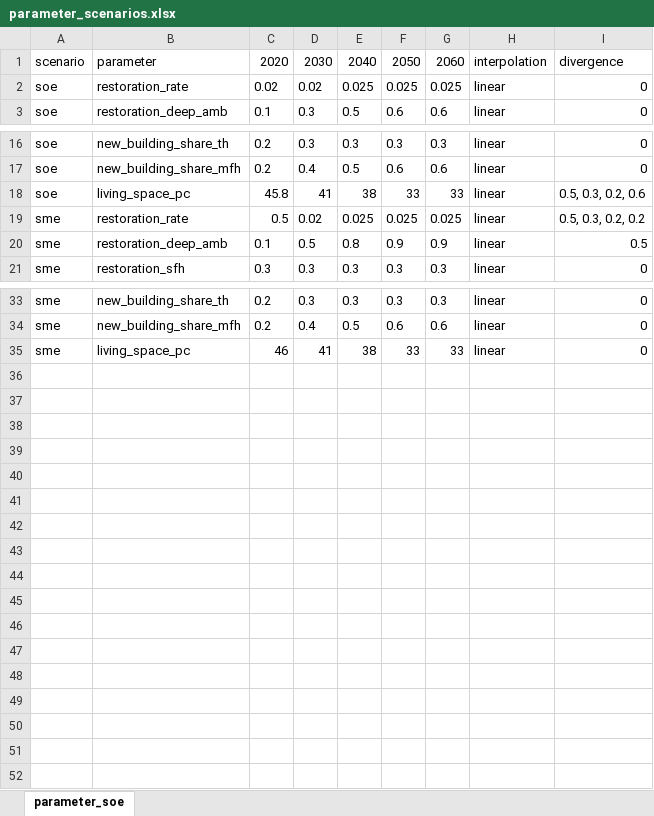
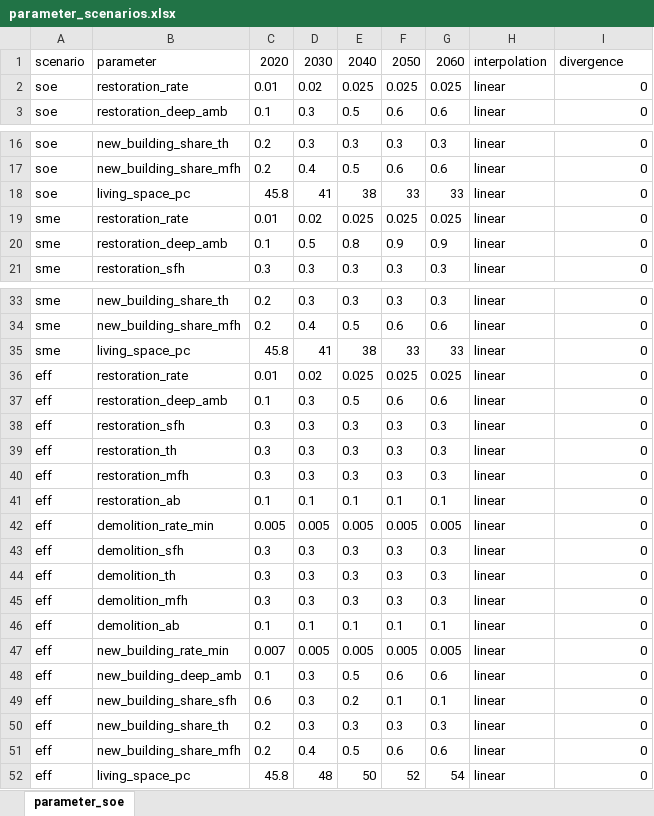
Before and after one commit to georggraser/housing-model, an Excel workbook: input/parameter_scenarios.xlsx, sheet parameter_soe, drawn as a sheet; only a part is shown, gaps mark what is left out; values as stored, in another font and other column widths than the file's, no borders; the diff names each change by its address in the sheet, - before the commit and + after, or states it on an @@ line.

```diff
--- a/input/parameter_scenarios.xlsx (sheet parameter_soe)
+++ b/input/parameter_scenarios.xlsx (sheet parameter_soe)
-C2: 0.02
+C2: 0.01
-I18: 0.5, 0.3, 0.2, 0.6
+I18: 0
-C19: 0.5
+C19: 0.01
-I19: 0.5, 0.3, 0.2, 0.2
+I19: 0
-I20: 0.5
+I20: 0
-C35: 46
+C35: 45.8
+row 36: eff | restoration_rate | 0.01 | 0.02 | 0.025 | 0.025 | 0.025 | linear | 0
+row 37: eff | restoration_deep_amb | 0.1 | 0.3 | 0.5 | 0.6 | 0.6 | linear | 0
+row 38: eff | restoration_sfh | 0.3 | 0.3 | 0.3 | 0.3 | 0.3 | linear | 0
+row 39: eff | restoration_th | 0.3 | 0.3 | 0.3 | 0.3 | 0.3 | linear | 0
+row 40: eff | restoration_mfh | 0.3 | 0.3 | 0.3 | 0.3 | 0.3 | linear | 0
+row 41: eff | restoration_ab | 0.1 | 0.1 | 0.1 | 0.1 | 0.1 | linear | 0
+row 42: eff | demolition_rate_min | 0.005 | 0.005 | 0.005 | 0.005 | 0.005 | linear | 0
+row 43: eff | demolition_sfh | 0.3 | 0.3 | 0.3 | 0.3 | 0.3 | linear | 0
+row 44: eff | demolition_th | 0.3 | 0.3 | 0.3 | 0.3 | 0.3 | linear | 0
+row 45: eff | demolition_mfh | 0.3 | 0.3 | 0.3 | 0.3 | 0.3 | linear | 0
+row 46: eff | demolition_ab | 0.1 | 0.1 | 0.1 | 0.1 | 0.1 | linear | 0
+row 47: eff | new_building_rate_min | 0.007 | 0.005 | 0.005 | 0.005 | 0.005 | linear | 0
+row 48: eff | new_building_deep_amb | 0.1 | 0.3 | 0.5 | 0.6 | 0.6 | linear | 0
+row 49: eff | new_building_share_sfh | 0.6 | 0.3 | 0.2 | 0.1 | 0.1 | linear | 0
+row 50: eff | new_building_share_th | 0.2 | 0.3 | 0.3 | 0.3 | 0.3 | linear | 0
+row 51: eff | new_building_share_mfh | 0.2 | 0.4 | 0.5 | 0.6 | 0.6 | linear | 0
+row 52: eff | living_space_pc | 45.8 | 48 | 50 | 52 | 54 | linear | 0
```
Also changed, not shown: 2 other files.
